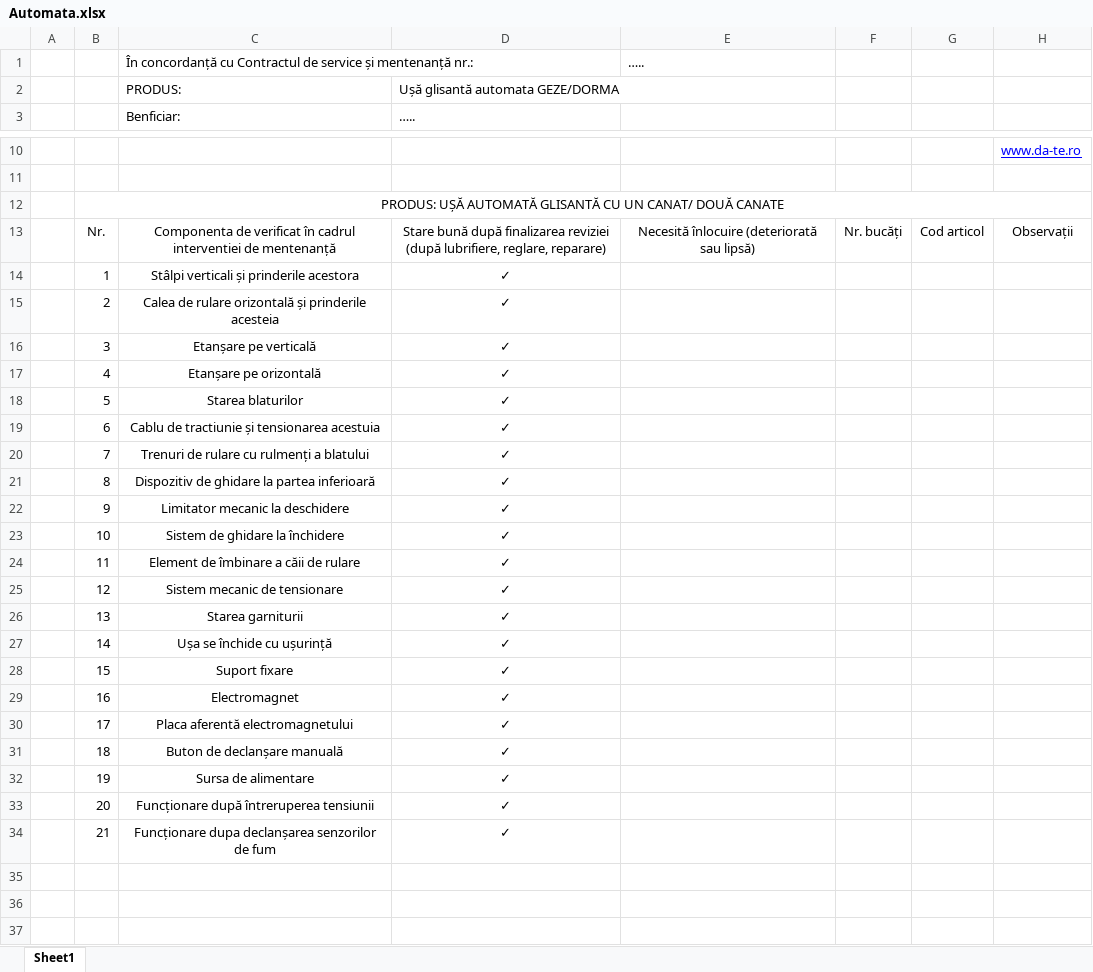
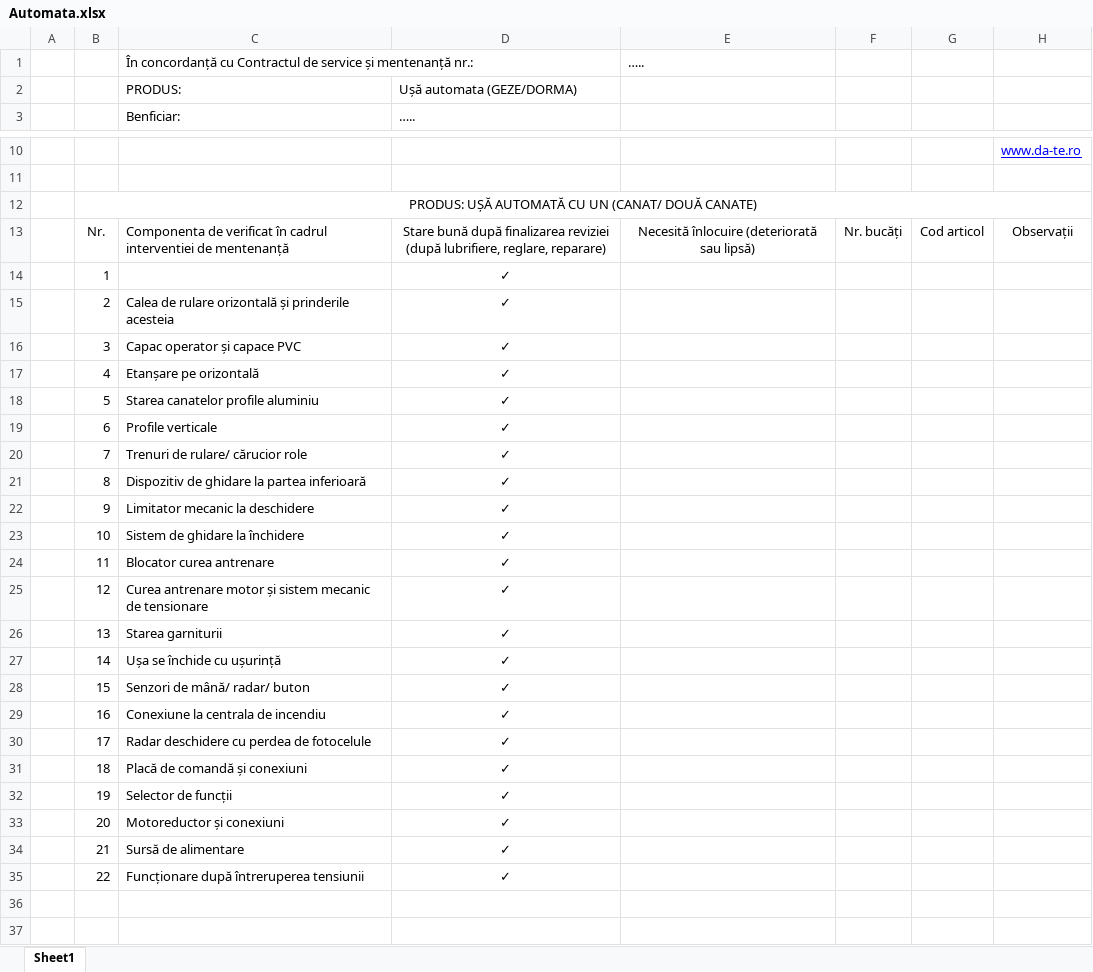
Before and after one commit to LucaTarniceriu/checklistGenerator, an Excel workbook: checklistGenerator/xlsx/Automata.xlsx, sheet Sheet1, drawn as a sheet; only a part is shown, gaps mark what is left out; the shorter side is filled out with more unchanged rows; values as stored, in another font and other column widths than the file's, no borders; charts and pictures not drawn; removed rows and columns are numbered as before the commit, all else as after; the diff covers the shown part only; the diff names each change by its address in the sheet, - before the commit and + after, or states it on an @@ line.

```diff
--- a/checklistGenerator/xlsx/Automata.xlsx (sheet Sheet1)
+++ b/checklistGenerator/xlsx/Automata.xlsx (sheet Sheet1)
-D2: Ușă glisantă automata GEZE/DORMA
+D2: Ușă automata (GEZE/DORMA)
-B12: …UȘĂ AUTOMATĂ GLISANTĂ CU UN CANAT/ DOUĂ CANATE
+B12: …UȘĂ AUTOMATĂ CU UN (CANAT/ DOUĂ CANATE)
-C13 alignment: center
+C13 alignment: left
-C14: Stâlpi verticali și prinderile acestora
+C14: (empty)
-C15:C32 alignment: center
+C15:C32 alignment: left
-C16: Etanșare pe verticală
+C16: Capac operator și capace PVC
-C18: Starea blaturilor
+C18: Starea canatelor profile aluminiu
-C19: Cablu de tractiunie și tensionarea acestuia
+C19: Profile verticale
-C20: Trenuri de rulare cu rulmenți a blatului
+C20: Trenuri de rulare/ cărucior role
-C24: Element de îmbinare a căii de rulare
+C24: Blocator curea antrenare
-C25: Sistem mecanic de tensionare
+C25: Curea antrenare motor și sistem mecanic de tensionare
-C28: Suport fixare
+C28: Senzori de mână/ radar/ buton
-C29: Electromagnet
+C29: Conexiune la centrala de incendiu
-C30: Placa aferentă electromagnetului
+C30: Radar deschidere cu perdea de fotocelule
-C31: Buton de declanșare manuală
+C31: Placă de comandă și conexiuni
-C32: Sursa de alimentare
+C32: Selector de funcții
+row 33:  | 20 | Motoreductor și conexiuni | ✓
+row 34:  | 21 | Sursă de alimentare | ✓
-B35: 20
+B35: 22
-C35 alignment: center
+C35 alignment: left
-row 34:  | 21 | Funcționare dupa declanșarea senzorilor de fum | ✓
```
Also changed, not shown: 1 removed row and 1 edited cell elsewhere in this sheet, charts or pictures, checklistGenerator/xlsx/Antifoc.xlsx, checklistGenerator/xlsx/Burduf.xlsx, 18 other files.
